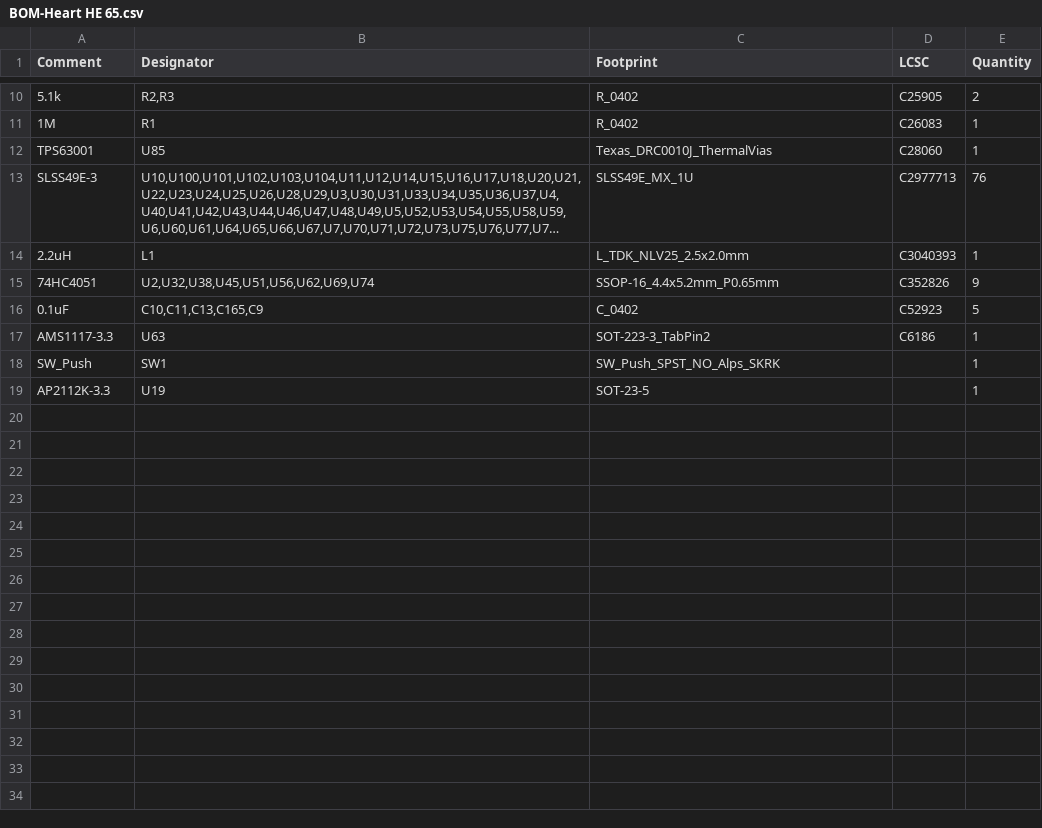
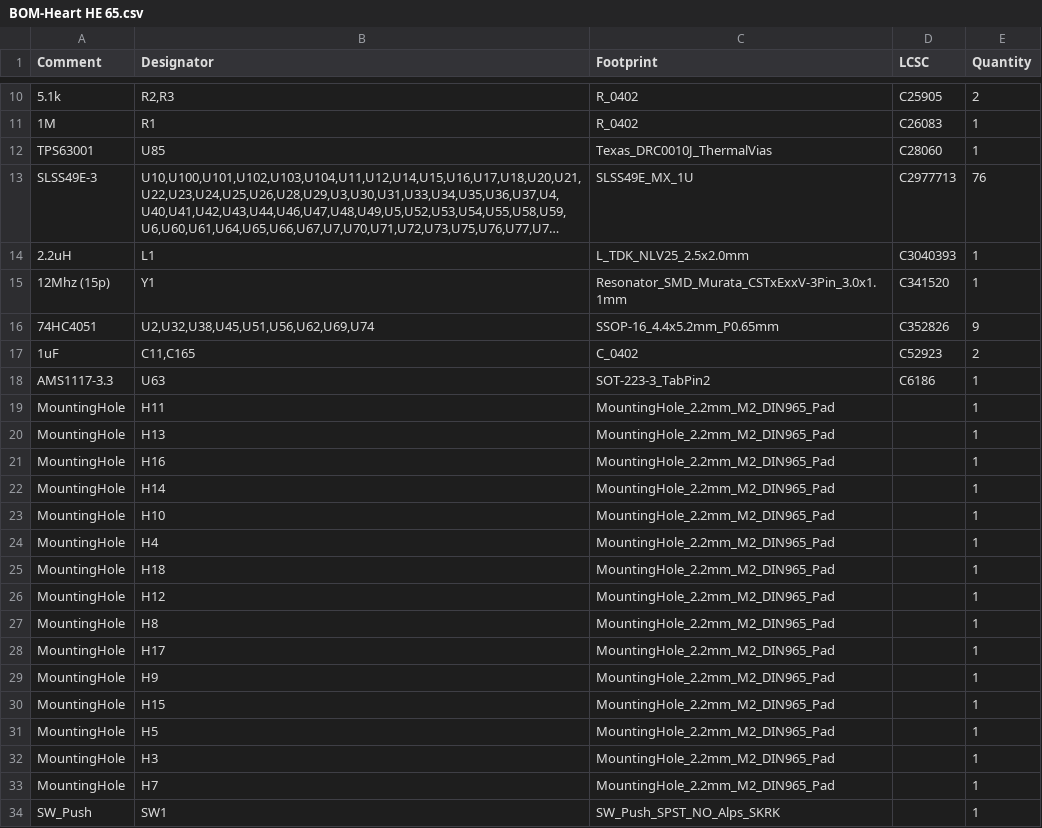
Before and after one commit to MaiTheSan/Floating-HE, a CSV file: jlcpcb/production_files/BOM-Heart HE 65.csv, drawn as a sheet; only a part is shown, gaps mark what is left out; the shorter side is filled out with more unchanged rows; long unchanged cells end in …; addresses are those after the commit; the diff covers the shown part only; the diff names each change by its address in the sheet, - before the commit and + after, or states it on an @@ line.

```diff
--- a/jlcpcb/production_files/BOM-Heart HE 65.csv
+++ b/jlcpcb/production_files/BOM-Heart HE 65.csv
+row 15: 12Mhz (15p) | Y1 | Resonator_SMD_Murata_CSTxExxV-3Pin_3.0x1.1mm | C341520 | 1
-A17 (Comment): 0.1uF
+A17 (Comment): 1uF
-B17 (Designator): C10,C11,C13,C165,C9
+B17 (Designator): C11,C165
-E17 (Quantity): 5
+E17 (Quantity): 2
+row 19: MountingHole | H11 | MountingHole_2.2mm_M2_DIN965_Pad |  | 1
+row 20: MountingHole | H13 | MountingHole_2.2mm_M2_DIN965_Pad |  | 1
+row 21: MountingHole | H16 | MountingHole_2.2mm_M2_DIN965_Pad |  | 1
+row 22: MountingHole | H14 | MountingHole_2.2mm_M2_DIN965_Pad |  | 1
+row 23: MountingHole | H10 | MountingHole_2.2mm_M2_DIN965_Pad |  | 1
+row 24: MountingHole | H4 | MountingHole_2.2mm_M2_DIN965_Pad |  | 1
+row 25: MountingHole | H18 | MountingHole_2.2mm_M2_DIN965_Pad |  | 1
+row 26: MountingHole | H12 | MountingHole_2.2mm_M2_DIN965_Pad |  | 1
+row 27: MountingHole | H8 | MountingHole_2.2mm_M2_DIN965_Pad |  | 1
+row 28: MountingHole | H17 | MountingHole_2.2mm_M2_DIN965_Pad |  | 1
+row 29: MountingHole | H9 | MountingHole_2.2mm_M2_DIN965_Pad |  | 1
+row 30: MountingHole | H15 | MountingHole_2.2mm_M2_DIN965_Pad |  | 1
+row 31: MountingHole | H5 | MountingHole_2.2mm_M2_DIN965_Pad |  | 1
+row 32: MountingHole | H3 | MountingHole_2.2mm_M2_DIN965_Pad |  | 1
+row 33: MountingHole | H7 | MountingHole_2.2mm_M2_DIN965_Pad |  | 1
```
Also changed, not shown: 10 added rows, 1 removed row and 4 edited cells elsewhere in this file, 18 other files.
